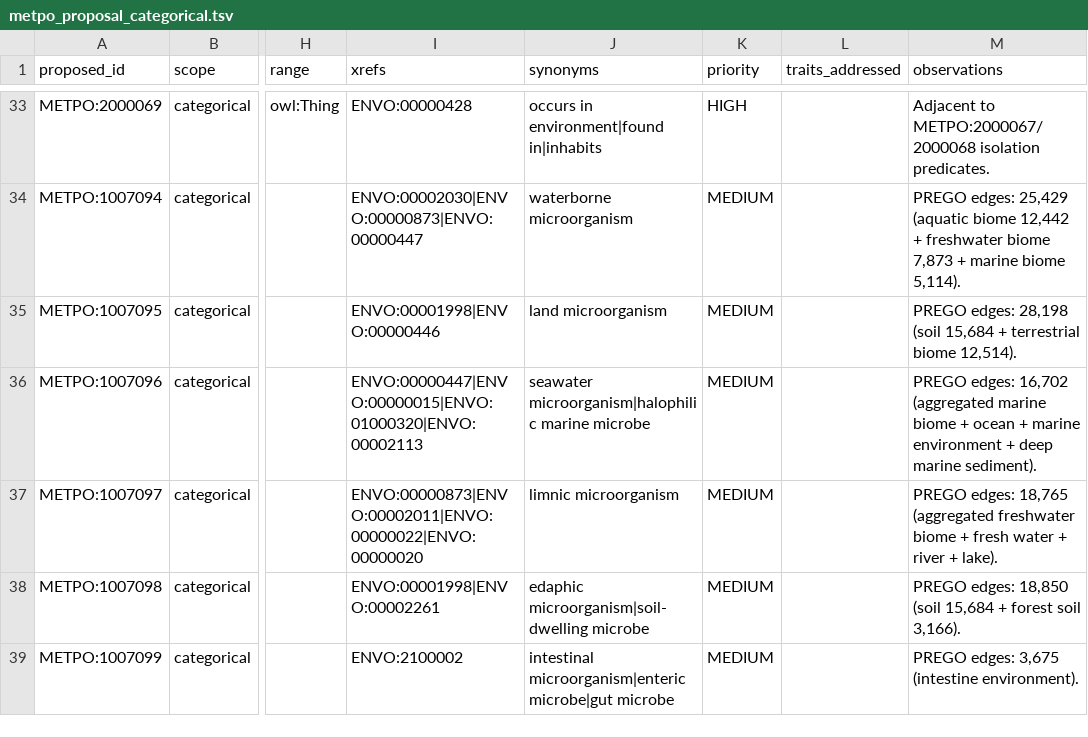
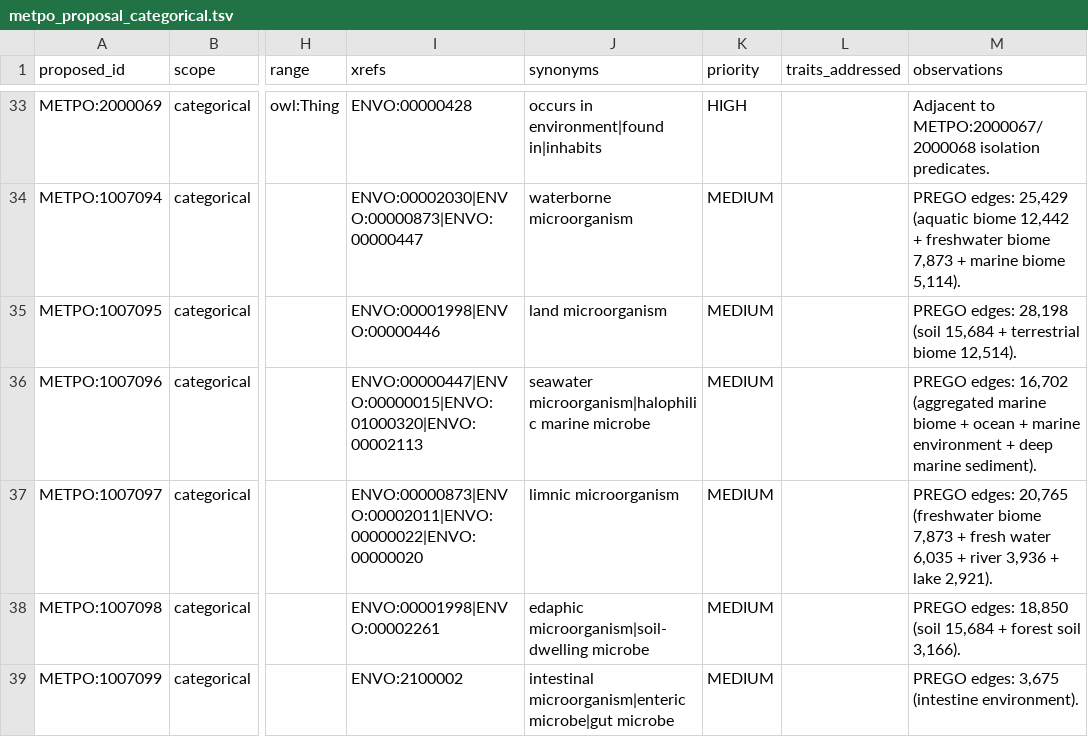
Before and after one commit to Knowledge-Graph-Hub/kg-microbe, a TSV file: mappings/metpo_proposal_categorical.tsv, drawn as a sheet; only a part is shown, gaps mark what is left out; the diff names each change by its address in the sheet, - before the commit and + after, or states it on an @@ line.

```diff
--- a/mappings/metpo_proposal_categorical.tsv
+++ b/mappings/metpo_proposal_categorical.tsv
-M37 (observations): PREGO edges: 18,765 (aggregated freshwater biome + fresh water + river + lake).
+M37 (observations): PREGO edges: 20,765 (freshwater biome 7,873 + fresh water 6,035 + river 3,936 + lake 2,921).
```
Also changed, not shown: mappings/kgmicrobe_proposal_placeholders.tsv, 1 other file.
